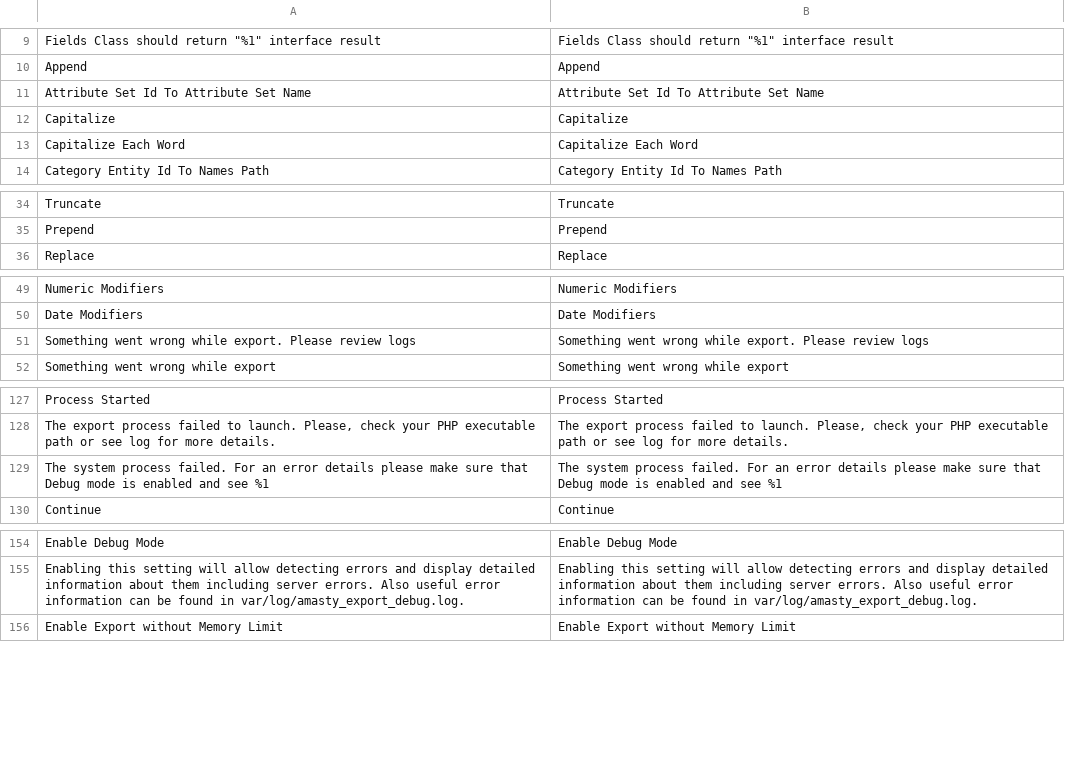
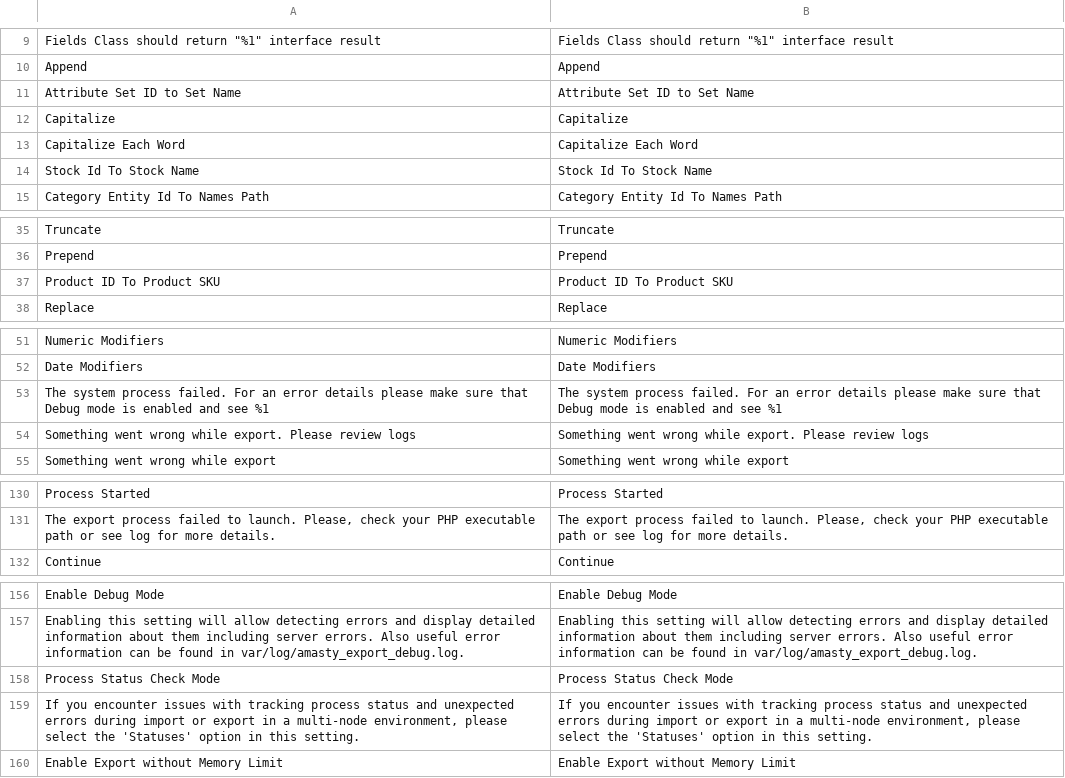
Before and after one commit to AmastyLtd/module-export-core, a CSV file: i18n/en_US.csv, drawn as a sheet; only a part is shown, gaps mark what is left out; removed rows and columns are numbered as before the commit, all else as after; the diff names each change by its address in the sheet, - before the commit and + after, or states it on an @@ line.

```diff
--- a/i18n/en_US.csv
+++ b/i18n/en_US.csv
-row 11: Attribute Set Id To Attribute Set Name | Attribute Set Id To Attribute Set Name
+row 11: Attribute Set ID to Set Name | Attribute Set ID to Set Name
+row 14: Stock Id To Stock Name | Stock Id To Stock Name
+row 37: Product ID To Product SKU | Product ID To Product SKU
@@ row 129 moved to row 53: The system process failed. For an error … @@
+row 158: Process Status Check Mode | Process Status Check Mode
+row 159: If you encounter issues with tracking process status and unexpected errors during import or export in a multi-node environment, please select the 'Statuses' option in this setting. | If you encounter issues with tracking process status and unexpected errors during import or export in a multi-node environment, please select the 'Statuses' option in this setting.
```
Also changed, not shown: 30 other files.
